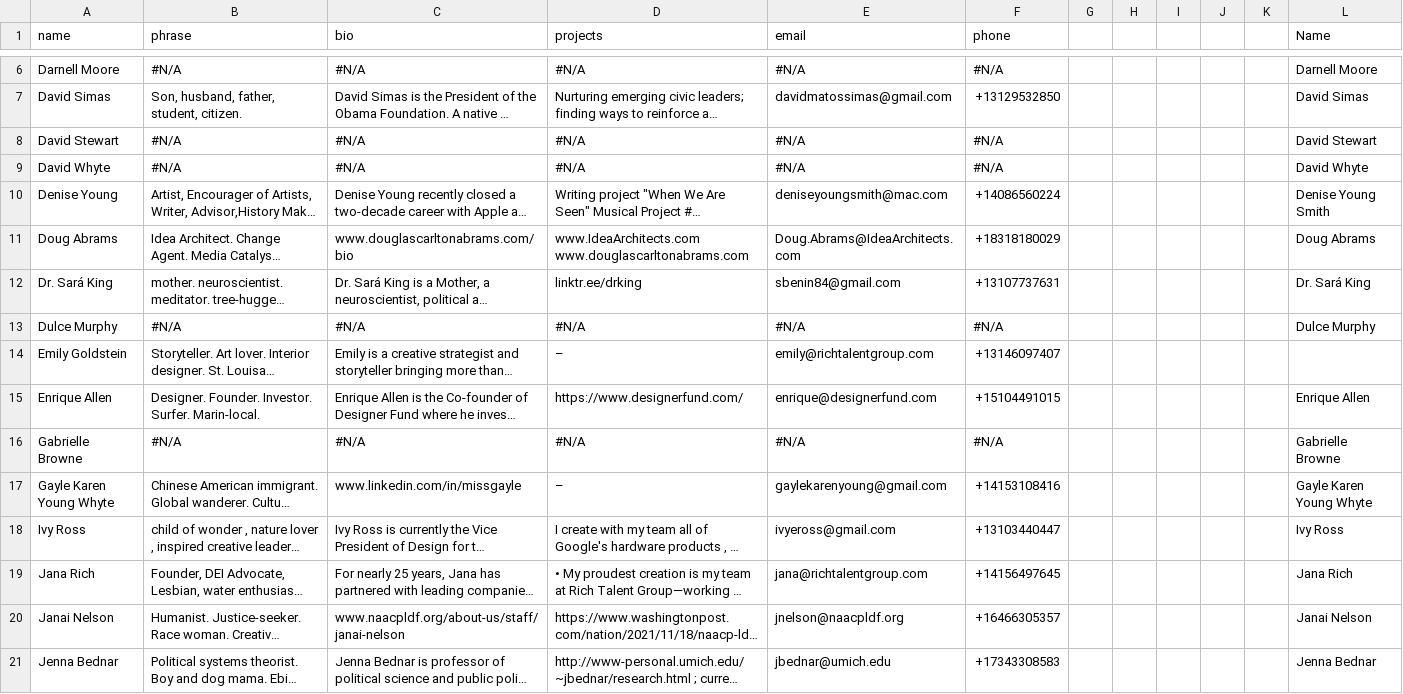
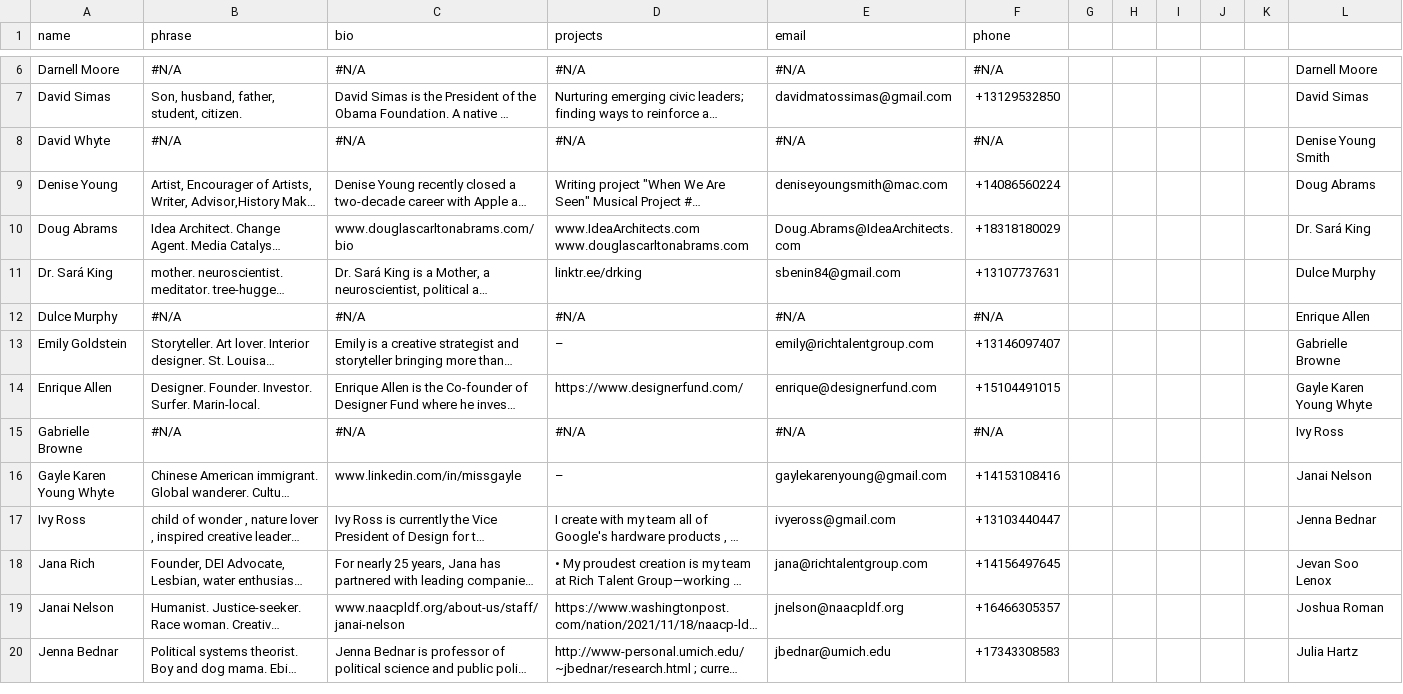
Before and after one commit to kevinlitman-navarro/syp, a CSV file: src/data/sheet.csv, drawn as a sheet; only a part is shown, gaps mark what is left out; long unchanged cells end in …; removed rows and columns are numbered as before the commit, all else as after; the diff covers the shown part only; the diff names each change by its address in the sheet, - before the commit and + after, or states it on an @@ line.

```diff
--- a/src/data/sheet.csv
+++ b/src/data/sheet.csv
-L1: Name
+L1: (empty)
-row 8: David Stewart | #N/A | #N/A | #N/A | #N/A | #N/A |  |  |  |  |  | David Stewart
-L8: David Whyte
+L8: Denise Young Smith
-L9: Denise Young Smith
+L9: Doug Abrams
-L10: Doug Abrams
+L10: Dr. Sará King
-L11: Dr. Sará King
+L11: Dulce Murphy
-L12: Dulce Murphy
+L12: Enrique Allen
-L13: (empty)
+L13: Gabrielle Browne
-L14: Enrique Allen
+L14: Gayle Karen Young Whyte
-L15: Gabrielle Browne
+L15: Ivy Ross
-L16: Gayle Karen Young Whyte
+L16: Janai Nelson
-L17: Ivy Ross
+L17: Jenna Bednar
-L18: Jana Rich
+L18: Jevan Soo Lenox
-L19: Janai Nelson
+L19: Joshua Roman
-L20: Jenna Bednar
+L20: Julia Hartz
```
Also changed, not shown: 1 added row, 2 removed rows and 47 edited cells elsewhere in this file, 1 other file.
